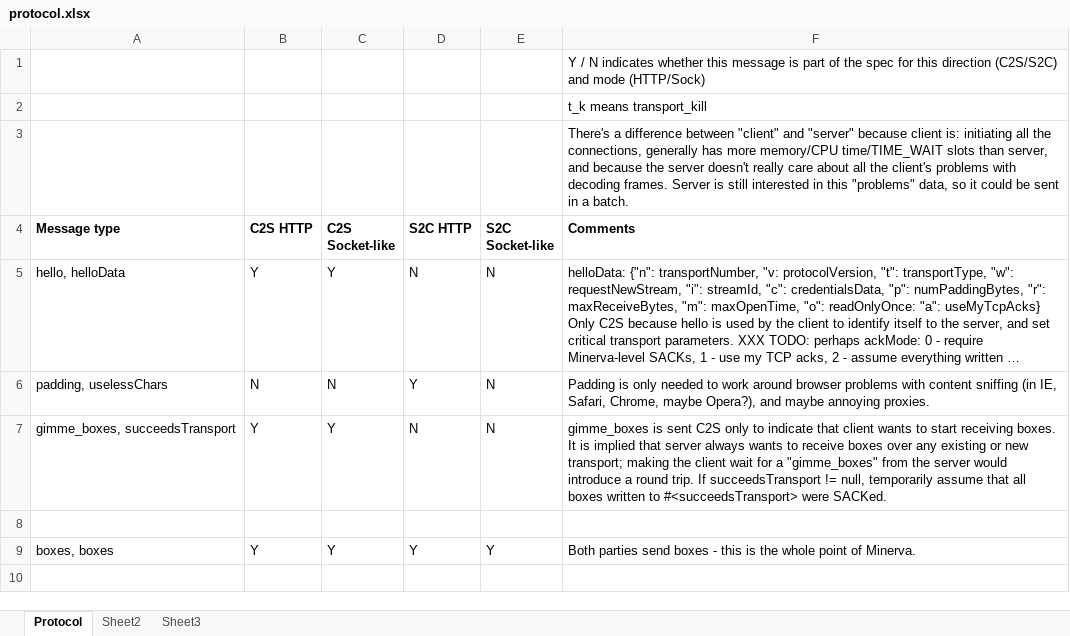
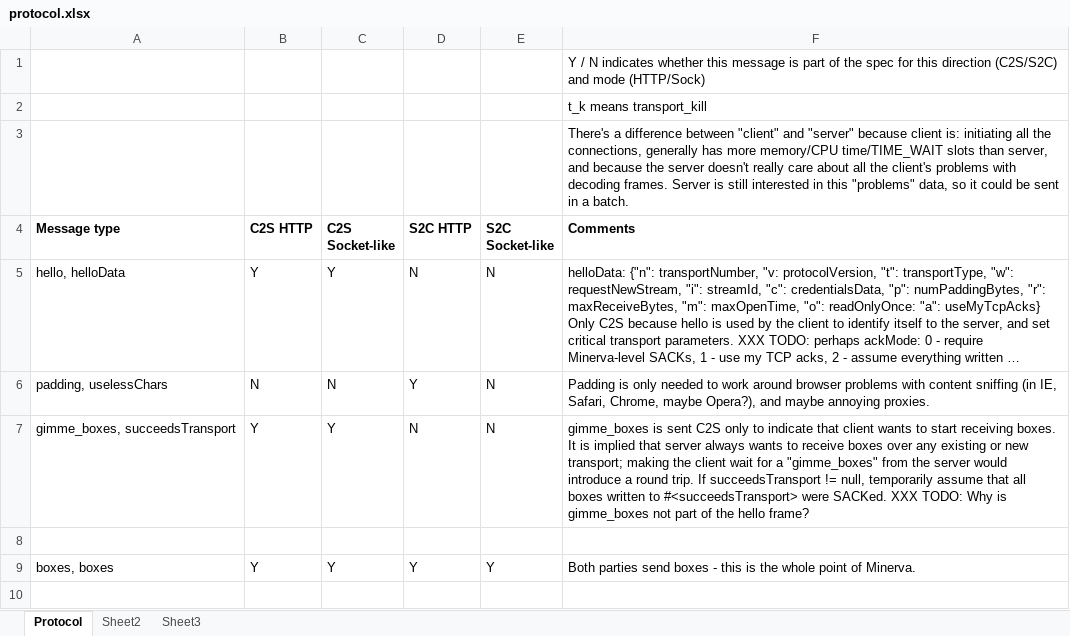
Before and after one commit to ludiosarchive/Minerva, an Excel workbook: docs/protocol.xlsx, sheet Protocol, drawn as a sheet; only a part is shown; long unchanged cells end in …; values as stored, in another font and other column widths than the file's, no borders; conditional formats not drawn; the diff names each change by its address in the sheet, - before the commit and + after, or states it on an @@ line.

Commit message:
fix behavior for SocketTransport.connectionLost; add TODO to protocol.xlsx; clean up 'is not' code

```diff
--- a/docs/protocol.xlsx (sheet Protocol)
+++ b/docs/protocol.xlsx (sheet Protocol)
-F7 (Comments): …were SACKed.
+F7 (Comments): …were SACKed. XXX TODO: Why is gimme_boxes not part of the hello frame?
```
Also changed, not shown: 2 other files.
